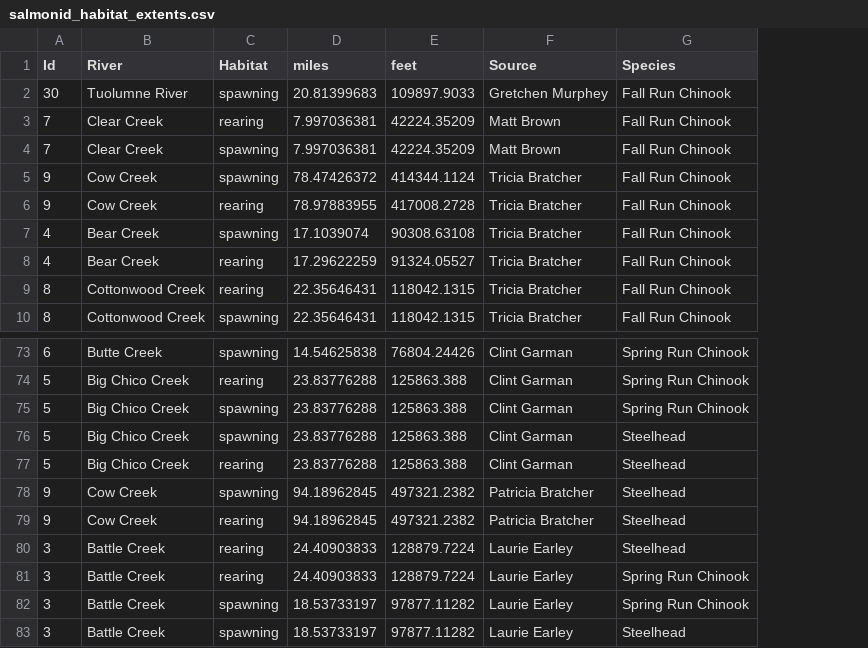
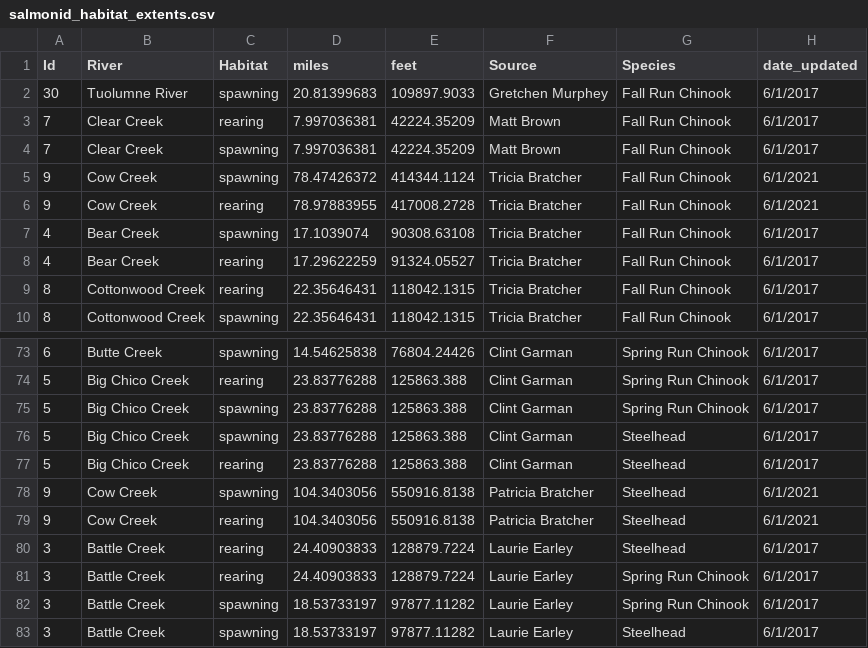
Before and after one commit to CVPIA-OSC/DSMhabitat, a CSV file: data-raw/salmonid_habitat_extents.csv, drawn as a sheet; only a part is shown, gaps mark what is left out; the diff names each change by its address in the sheet, - before the commit and + after, or states it on an @@ line.

```diff
--- a/data-raw/salmonid_habitat_extents.csv
+++ b/data-raw/salmonid_habitat_extents.csv
+column H (date_updated), rows 2-10: 6/1/2017 | 6/1/2017 | 6/1/2017 | 6/1/2021 | 6/1/2021 | 6/1/2017 | 6/1/2017 | 6/1/2017 | 6/1/2017; rows 73-83: 6/1/2017 | 6/1/2017 | 6/1/2017 | 6/1/2017 | 6/1/2017 | 6/1/2021 | 6/1/2021 | 6/1/2017 | 6/1/2017 | 6/1/2017 | 6/1/2017
-D78:D79 (miles): 94.18962845
+D78:D79 (miles): 104.3403056
-E78:E79 (feet): 497321.2382
+E78:E79 (feet): 550916.8138
```
Also changed, not shown: 1 other file.
